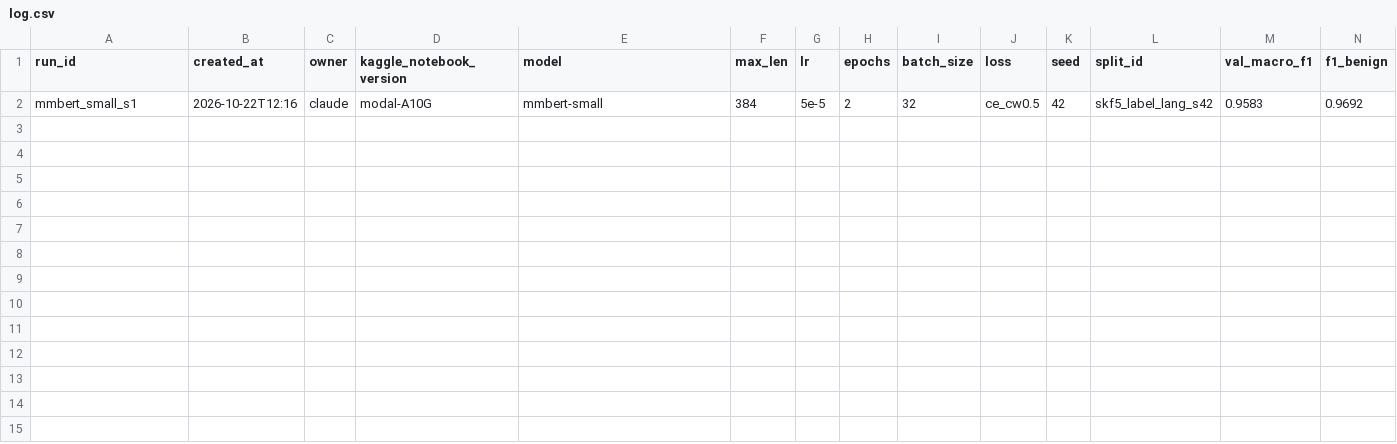
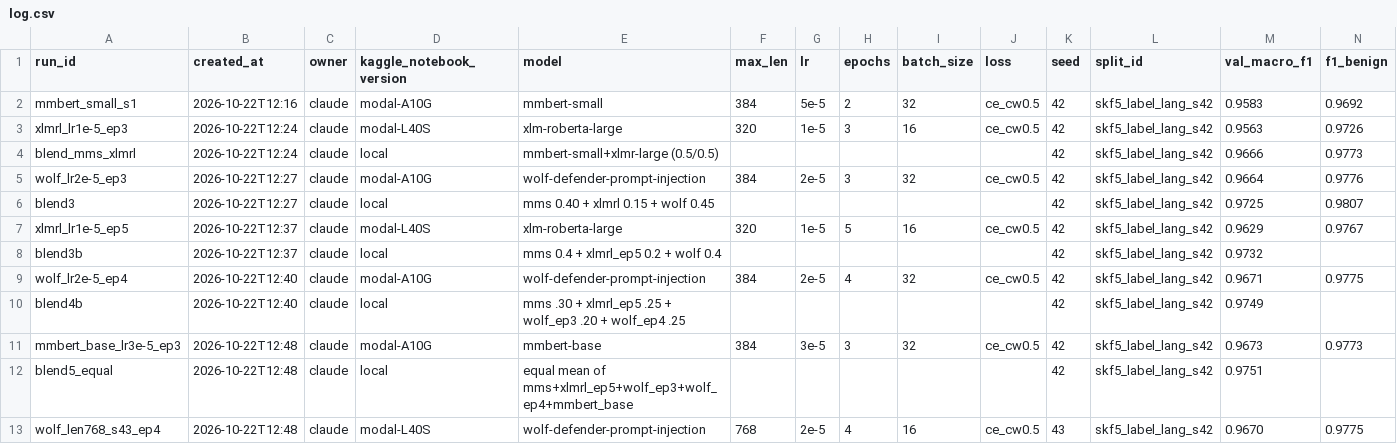
Before and after one commit to bminhnemhoi/A_RmitHackathon2026, a CSV file: experiments/log.csv, drawn as a sheet; only a part is shown; rows hold the shown columns only; the diff names each change by its address in the sheet, - before the commit and + after, or states it on an @@ line.

```diff
--- a/experiments/log.csv
+++ b/experiments/log.csv
+row 3: xlmrl_lr1e-5_ep3 | 2026-10-22T12:24 | claude | modal-L40S | xlm-roberta-large | 320 | 1e-5 | 3 | 16 | ce_cw0.5 | 42 | skf5_label_lang_s42 | 0.9563 | 0.9726
+row 4: blend_mms_xlmrl | 2026-10-22T12:24 | claude | local | mmbert-small+xlmr-large (0.5/0.5) |  |  |  |  |  | 42 | skf5_label_lang_s42 | 0.9666 | 0.9773
+row 5: wolf_lr2e-5_ep3 | 2026-10-22T12:27 | claude | modal-A10G | wolf-defender-prompt-injection | 384 | 2e-5 | 3 | 32 | ce_cw0.5 | 42 | skf5_label_lang_s42 | 0.9664 | 0.9776
+row 6: blend3 | 2026-10-22T12:27 | claude | local | mms 0.40 + xlmrl 0.15 + wolf 0.45 |  |  |  |  |  | 42 | skf5_label_lang_s42 | 0.9725 | 0.9807
+row 7: xlmrl_lr1e-5_ep5 | 2026-10-22T12:37 | claude | modal-L40S | xlm-roberta-large | 320 | 1e-5 | 5 | 16 | ce_cw0.5 | 42 | skf5_label_lang_s42 | 0.9629 | 0.9767
+row 8: blend3b | 2026-10-22T12:37 | claude | local | mms 0.4 + xlmrl_ep5 0.2 + wolf 0.4 |  |  |  |  |  | 42 | skf5_label_lang_s42 | 0.9732
+row 9: wolf_lr2e-5_ep4 | 2026-10-22T12:40 | claude | modal-A10G | wolf-defender-prompt-injection | 384 | 2e-5 | 4 | 32 | ce_cw0.5 | 42 | skf5_label_lang_s42 | 0.9671 | 0.9775
+row 10: blend4b | 2026-10-22T12:40 | claude | local | mms .30 + xlmrl_ep5 .25 + wolf_ep3 .20 + wolf_ep4 .25 |  |  |  |  |  | 42 | skf5_label_lang_s42 | 0.9749
+row 11: mmbert_base_lr3e-5_ep3 | 2026-10-22T12:48 | claude | modal-A10G | mmbert-base | 384 | 3e-5 | 3 | 32 | ce_cw0.5 | 42 | skf5_label_lang_s42 | 0.9673 | 0.9773
+row 12: blend5_equal | 2026-10-22T12:48 | claude | local | equal mean of mms+xlmrl_ep5+wolf_ep3+wolf_ep4+mmbert_base |  |  |  |  |  | 42 | skf5_label_lang_s42 | 0.9751
+row 13: wolf_len768_s43_ep4 | 2026-10-22T12:48 | claude | modal-L40S | wolf-defender-prompt-injection | 768 | 2e-5 | 4 | 16 | ce_cw0.5 | 43 | skf5_label_lang_s42 | 0.9670 | 0.9775
```
